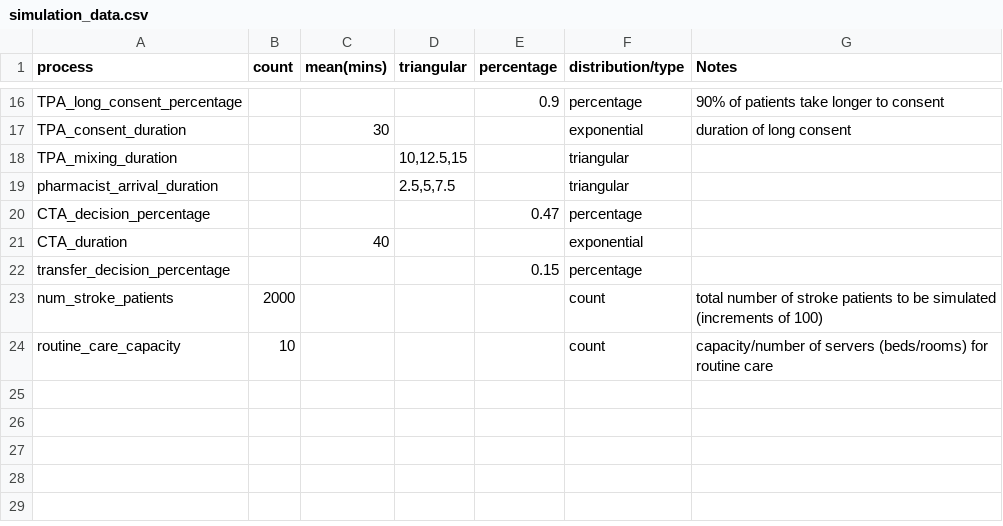
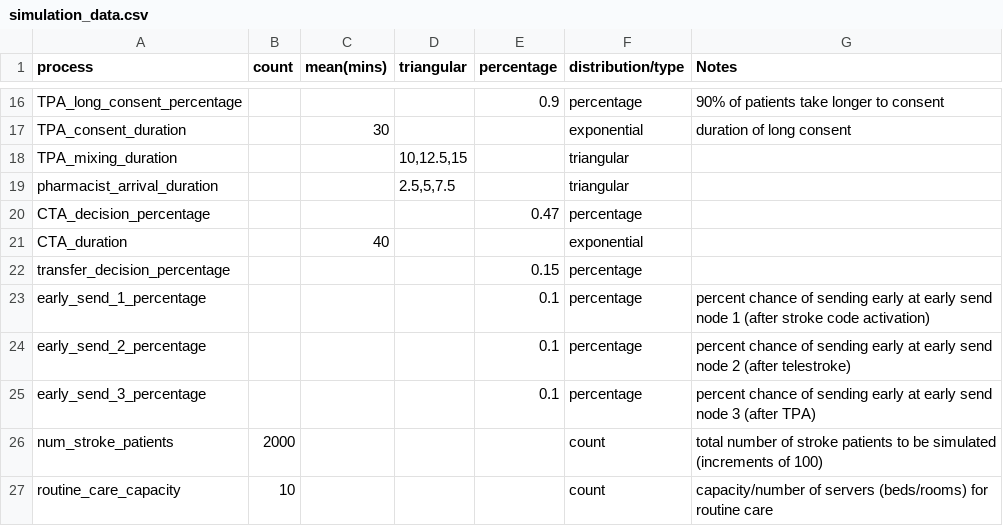
Before and after one commit to meiroger/Senior_Design, a CSV file: simulation_data.csv, drawn as a sheet; only a part is shown, gaps mark what is left out.

Commit message:
revised simulation data with early sending percentages

```diff
--- a/simulation_data.csv
+++ b/simulation_data.csv
@@ -22,2 +22,5 @@ CTA_duration,,40,,,exponential,
 transfer_decision_percentage,,,,0.15,percentage,
+early_send_1_percentage,,,,0.1,percentage,percent chance of sending early at early send node 1 (after stroke code activation)
+early_send_2_percentage,,,,0.1,percentage,percent chance of sending early at early send node 2 (after telestroke)
+early_send_3_percentage,,,,0.1,percentage,percent chance of sending early at early send node 3 (after TPA)
 num_stroke_patients,2000,,,,count,total number of stroke patients to be simulated (increments of 100)
```
